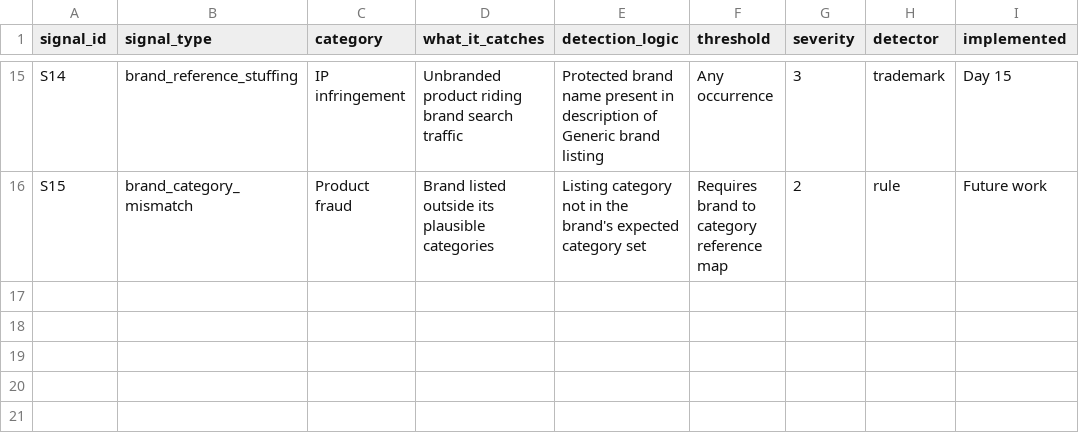
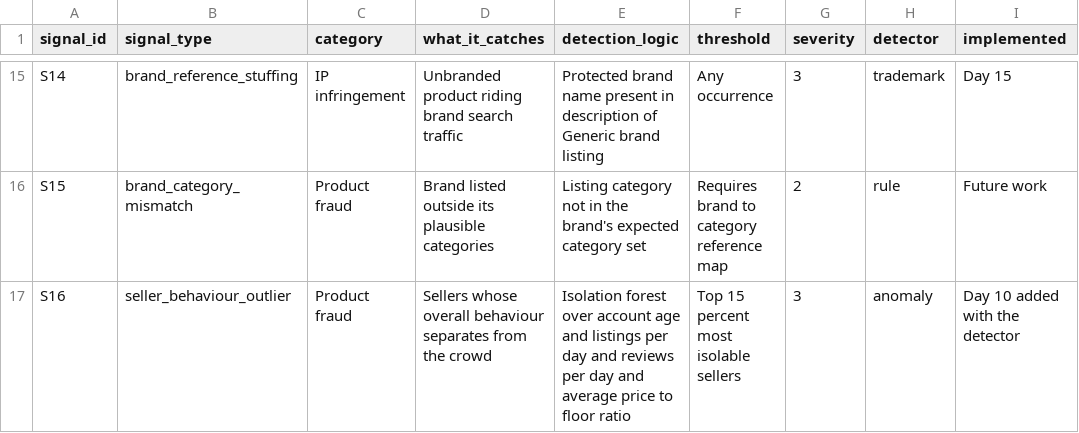
Before and after one commit to B7Siddhi/Brand-Protection-Monitor, a CSV file: docs/signal_spec.csv, drawn as a sheet; only a part is shown, gaps mark what is left out.

Commit message:
Day 10: anomaly detection, z-scores and isolation forest, spec gains S16

```diff
--- a/docs/signal_spec.csv
+++ b/docs/signal_spec.csv
@@ -16 +16,2 @@ S14,brand_reference_stuffing,IP infringement,Unbranded product riding brand sear
 S15,brand_category_mismatch,Product fraud,Brand listed outside its plausible categories,Listing category not in the brand's expected category set,Requires brand to category reference map,2,rule,Future work
+S16,seller_behaviour_outlier,Product fraud,Sellers whose overall behaviour separates from the crowd,Isolation forest over account age and listings per day and reviews per day and average price to floor ratio,Top 15 percent most isolable sellers,3,anomaly,Day 10 added with the detector
```
Also changed, not shown: 1 other file.
